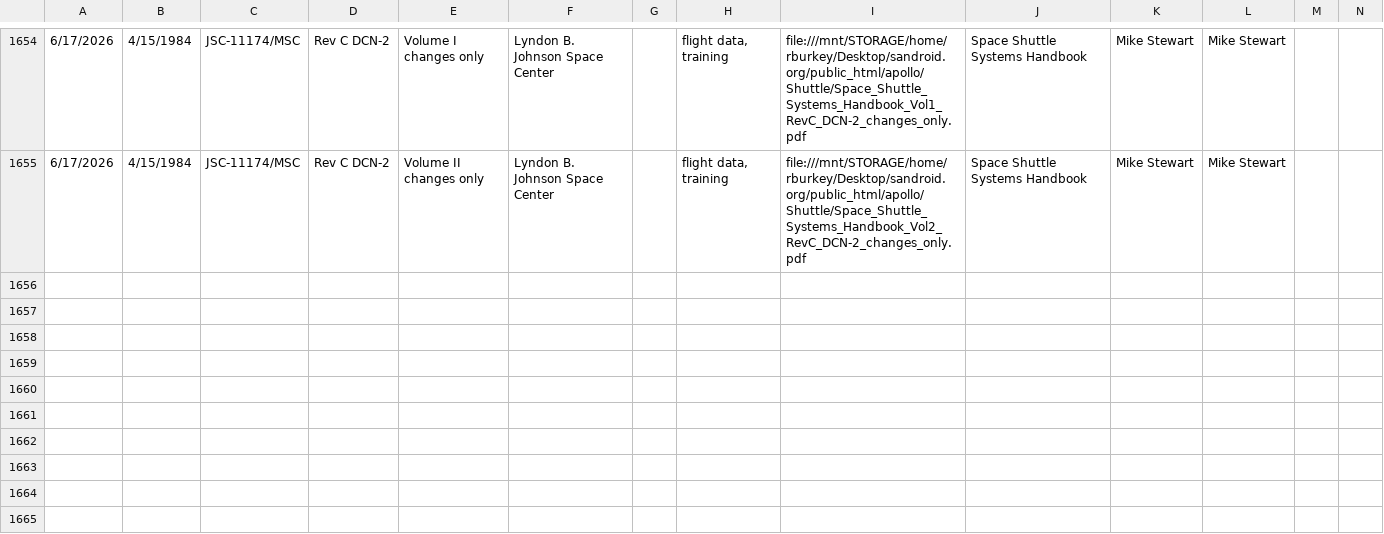
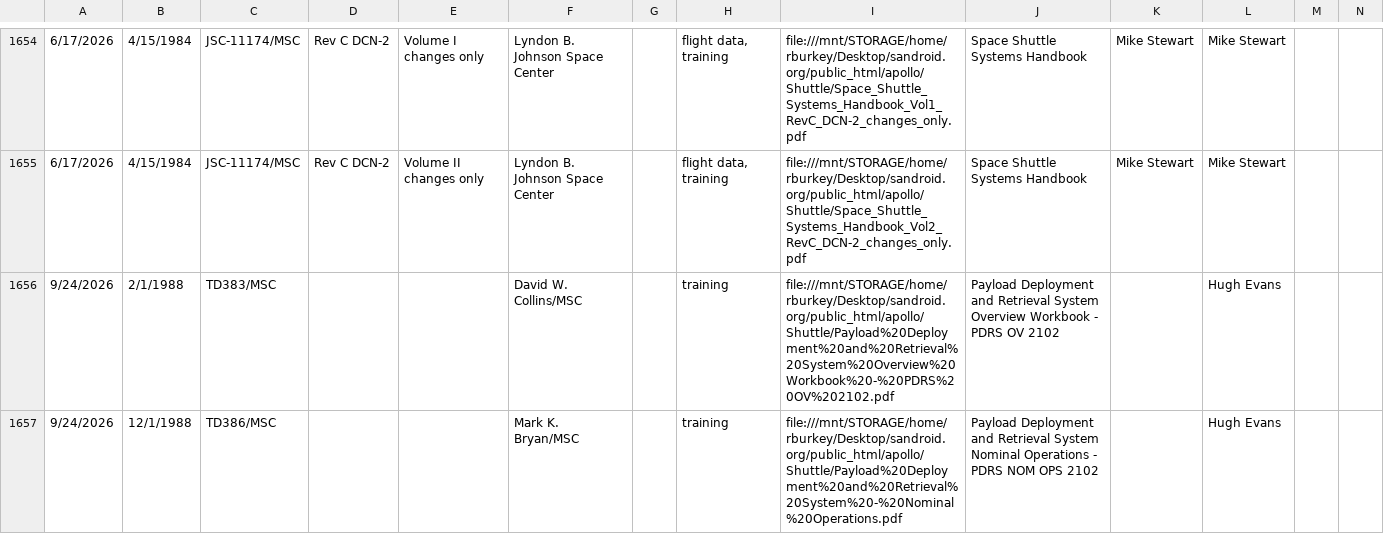
Before and after one commit to virtualagc/virtualagc, a TSV file: DocumentLibraryDatabase/ShuttleDocumentDatabase.tsv, drawn as a sheet; only a part is shown, gaps mark what is left out; rows hold the shown columns only; the diff names each change by its address in the sheet, - before the commit and + after, or states it on an @@ line.

Commit message:
New documents for Shuttle library; updated writeups related to Shuttle FSW simulation.

```diff
--- a/DocumentLibraryDatabase/ShuttleDocumentDatabase.tsv
+++ b/DocumentLibraryDatabase/ShuttleDocumentDatabase.tsv
+row 1656: 9/24/2026 | 2/1/1988 | TD383/MSC |  |  | David W. Collins/MSC |  | training | file:///mnt/STORAGE/home/rburkey/Desktop/sandroid.org/public_html/apollo/Shuttle/Payload%20Deployment%20and%20Retrieval%20System%20Overview%20Workbook%20-%20PDRS%20OV%202102.pdf | Payload Deployment and Retrieval System Overview Workbook - PDRS OV 2102 |  | Hugh Evans
+row 1657: 9/24/2026 | 12/1/1988 | TD386/MSC |  |  | Mark K. Bryan/MSC |  | training | file:///mnt/STORAGE/home/rburkey/Desktop/sandroid.org/public_html/apollo/Shuttle/Payload%20Deployment%20and%20Retrieval%20System%20-%20Nominal%20Operations.pdf | Payload Deployment and Retrieval System Nominal Operations - PDRS NOM OPS 2102 |  | Hugh Evans
```
Also changed, not shown: 6 other files.
